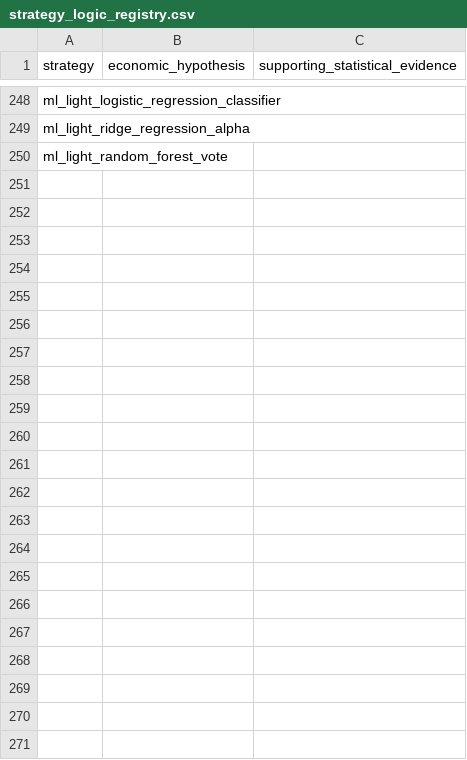
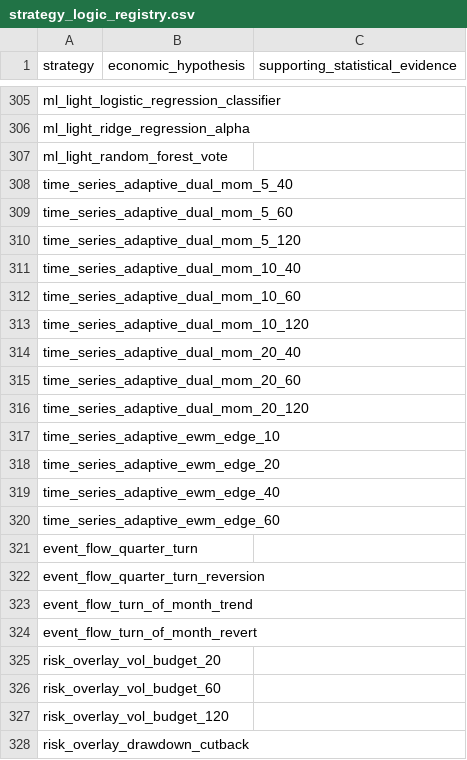
Before and after one commit to f20230152/cand-project-2, a CSV file: outputs/survival/strategy_logic_registry.csv, drawn as a sheet; only a part is shown, gaps mark what is left out; the diff covers the shown part only; the diff names each change by its address in the sheet, - before the commit and + after, or states it on an @@ line.

```diff
--- a/outputs/survival/strategy_logic_registry.csv
+++ b/outputs/survival/strategy_logic_registry.csv
+row 308: time_series_adaptive_dual_mom_5_40
+row 309: time_series_adaptive_dual_mom_5_60
+row 310: time_series_adaptive_dual_mom_5_120
+row 311: time_series_adaptive_dual_mom_10_40
+row 312: time_series_adaptive_dual_mom_10_60
+row 313: time_series_adaptive_dual_mom_10_120
+row 314: time_series_adaptive_dual_mom_20_40
+row 315: time_series_adaptive_dual_mom_20_60
+row 316: time_series_adaptive_dual_mom_20_120
+row 317: time_series_adaptive_ewm_edge_10
+row 318: time_series_adaptive_ewm_edge_20
+row 319: time_series_adaptive_ewm_edge_40
+row 320: time_series_adaptive_ewm_edge_60
+row 321: event_flow_quarter_turn
+row 322: event_flow_quarter_turn_reversion
+row 323: event_flow_turn_of_month_trend
+row 324: event_flow_turn_of_month_revert
+row 325: risk_overlay_vol_budget_20
+row 326: risk_overlay_vol_budget_60
+row 327: risk_overlay_vol_budget_120
+row 328: risk_overlay_drawdown_cutback
```
Also changed, not shown: 57 added rows elsewhere in this file, outputs/rebalance_details.csv, outputs/survival/feature_blended_pnl.csv, 16 other files.
